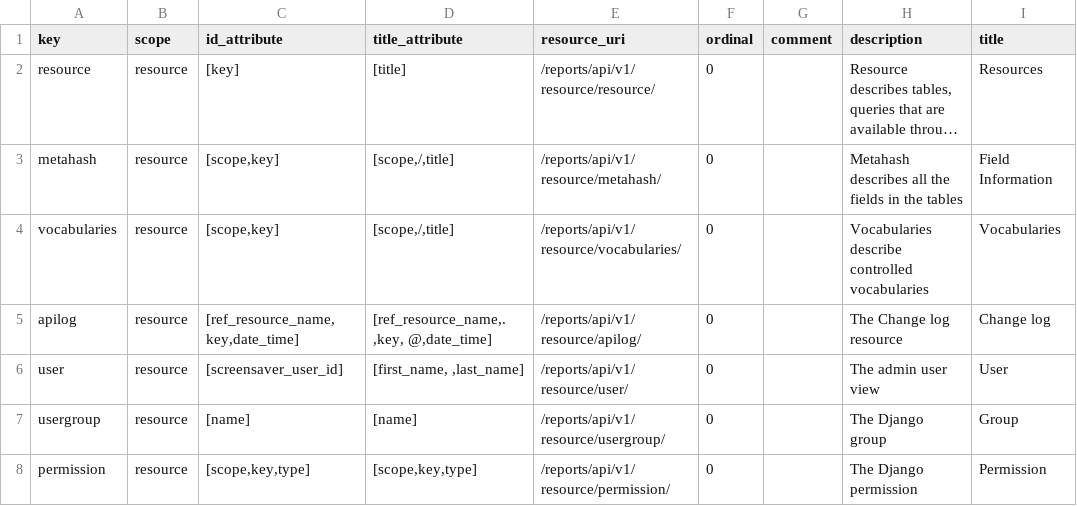
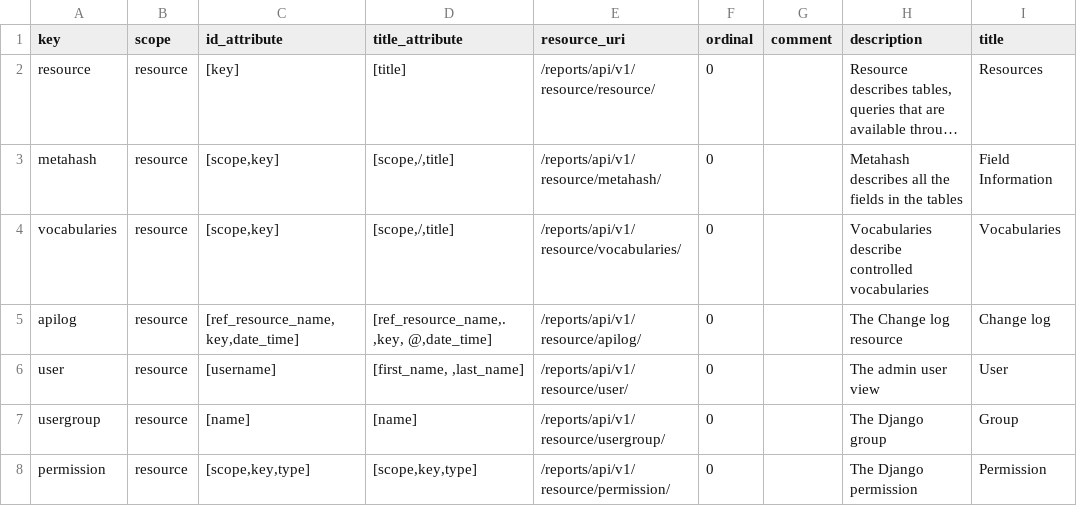
Before and after one commit to seanderickson/lims, a CSV file: reports/static/api_init/metahash_resource_data.csv, drawn as a sheet; only a part is shown; long unchanged cells end in …; the diff names each change by its address in the sheet, - before the commit and + after, or states it on an @@ line.

```diff
--- a/reports/static/api_init/metahash_resource_data.csv
+++ b/reports/static/api_init/metahash_resource_data.csv
-C6 (id_attribute): [screensaver_user_id]
+C6 (id_attribute): [username]
```
Also changed, not shown: reports/static/api_init/metahash_fields_apilog.csv, reports/static/api_init/metahash_fields_user.csv, 11 other files.
